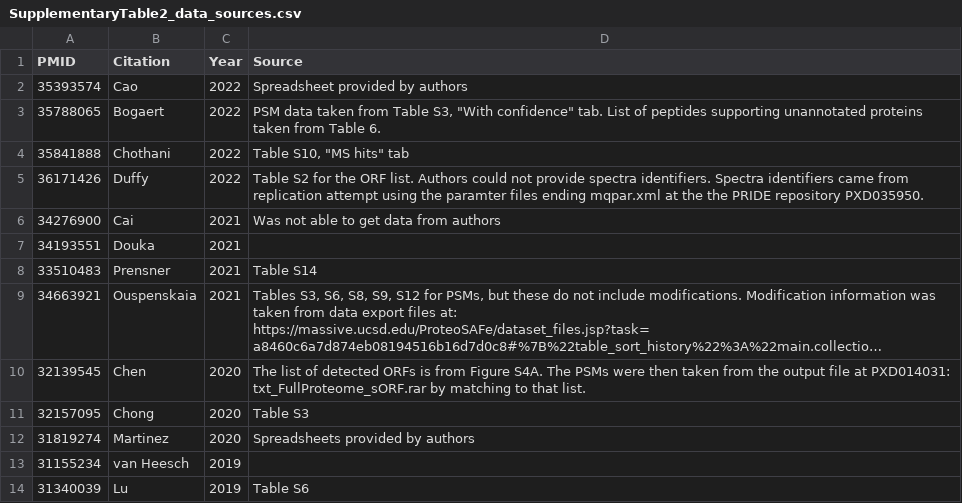
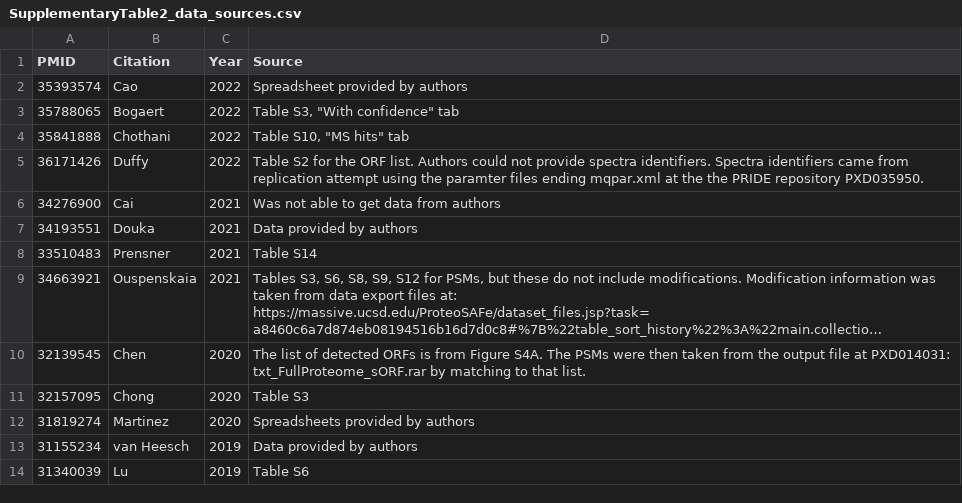
Before and after one commit to CarvunisLab/MSCommunityAssessment, a CSV file: SupplementaryTable2_data_sources.csv, drawn as a sheet; long unchanged cells end in ….

Commit message:
Add files via upload

```diff
--- a/SupplementaryTable2_data_sources.csv
+++ b/SupplementaryTable2_data_sources.csv
@@ -2,3 +2,3 @@
 35393574,Cao,2022,Spreadsheet provided by authors
-35788065,Bogaert ,2022,"PSM data taken from Table S3, ""With confidence"" tab. List of peptides supporting unannotated proteins taken from Table 6."
+35788065,Bogaert ,2022,"Table S3, ""With confidence"" tab"
 35841888,Chothani ,2022,"Table S10, ""MS hits"" tab"
@@ -6,3 +6,3 @@
 34276900,Cai ,2021,Was not able to get data from authors
-34193551,Douka,2021,
+34193551,Douka,2021,Data provided by authors
 33510483,Prensner ,2021,Table S14
@@ -12,3 +12,3 @@
 31819274,Martinez ,2020,Spreadsheets provided by authors
-31155234,van Heesch ,2019,
+31155234,van Heesch ,2019,Data provided by authors
 31340039,Lu ,2019,Table S6
```
